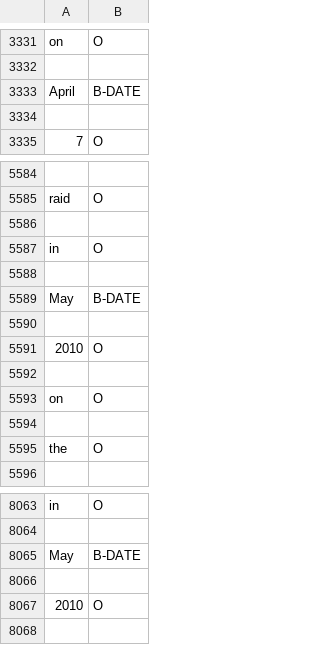
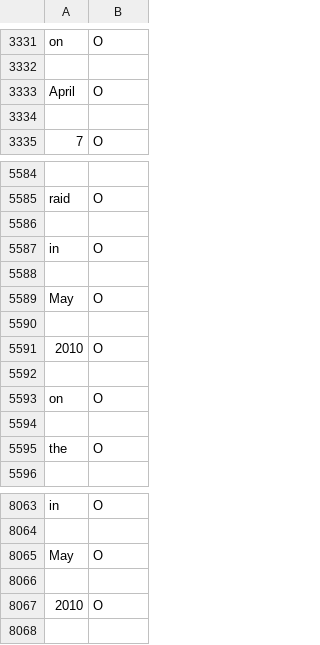
Before and after one commit to Linguistandmaths/AutoTimeEx, a CSV file: date_TE_with_results/date_result.csv, drawn as a sheet; only a part is shown, gaps mark what is left out.

```diff
--- a/date_TE_with_results/date_result.csv
+++ b/date_TE_with_results/date_result.csv
@@ -3332,3 +3332,3 @@ on,O
 
-April,B-DATE
+April,O
 
@@ -5588,3 +5588,3 @@ in,O
 
-May,B-DATE
+May,O
 
@@ -8064,3 +8064,3 @@ in,O
 
-May,B-DATE
+May,O
 
```
Also changed, not shown: 1 other file.
